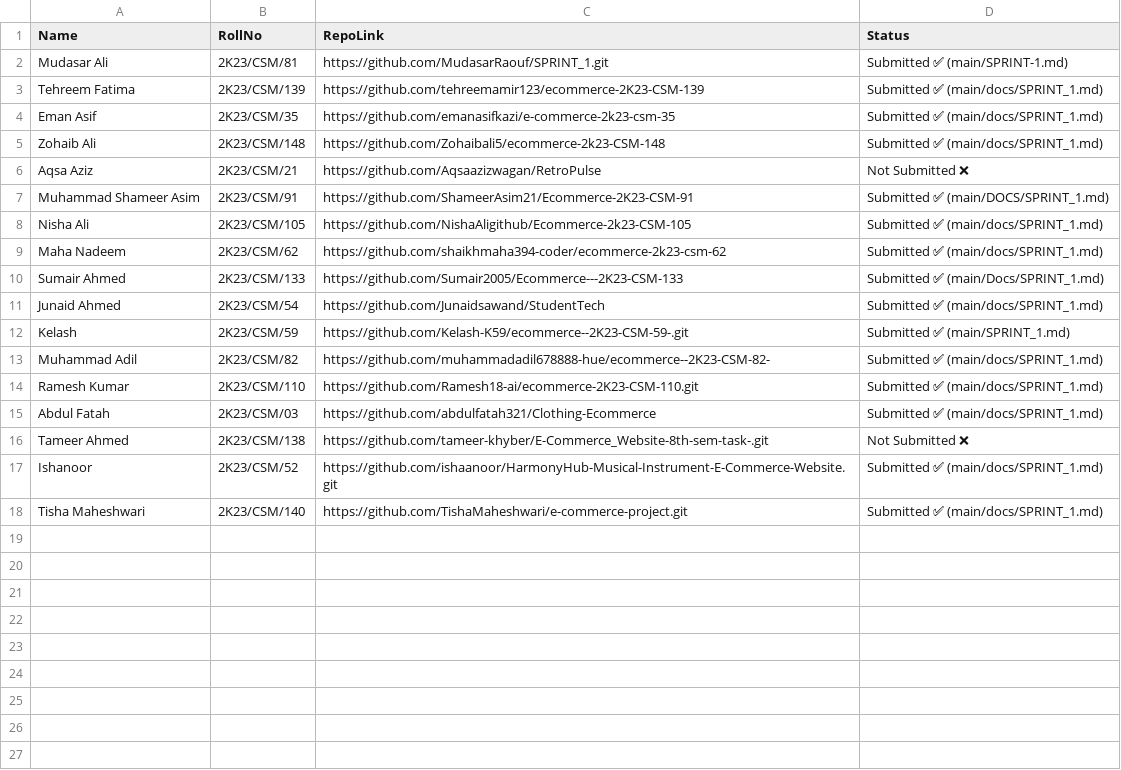
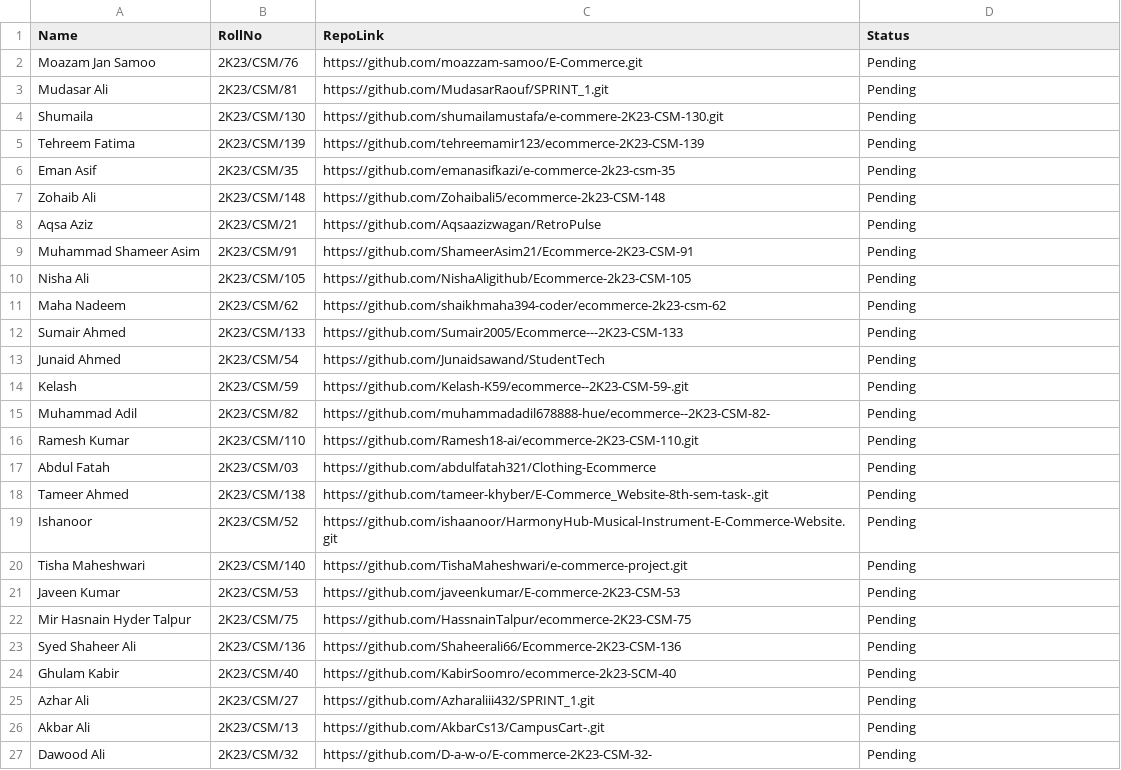
Before and after one commit to moazzam-samoo/E-Commerce-Submissions, a CSV file: submissions.csv, drawn as a sheet.

Commit message:
updated sutdents list

```diff
--- a/submissions.csv
+++ b/submissions.csv
@@ -1,18 +1,27 @@
 Name,RollNo,RepoLink,Status
-Mudasar Ali,2K23/CSM/81,https://github.com/MudasarRaouf/SPRINT_1.git,Submitted ✅ (main/SPRINT-1.md)
-Tehreem Fatima,2K23/CSM/139,https://github.com/tehreemamir123/ecommerce-2K23-CSM-139,Submitted ✅ (main/docs/SPRINT_1.md)
-Eman Asif,2K23/CSM/35,https://github.com/emanasifkazi/e-commerce-2k23-csm-35,Submitted ✅ (main/docs/SPRINT_1.md)
-Zohaib Ali,2K23/CSM/148,https://github.com/Zohaibali5/ecommerce-2k23-CSM-148,Submitted ✅ (main/docs/SPRINT_1.md)
-Aqsa Aziz,2K23/CSM/21,https://github.com/Aqsaazizwagan/RetroPulse,Not Submitted ❌
-Muhammad Shameer Asim,2K23/CSM/91,https://github.com/ShameerAsim21/Ecommerce-2K23-CSM-91,Submitted ✅ (main/DOCS/SPRINT_1.md)
-Nisha Ali,2K23/CSM/105,https://github.com/NishaAligithub/Ecommerce-2k23-CSM-105,Submitted ✅ (main/docs/SPRINT_1.md)
-Maha Nadeem,2K23/CSM/62,https://github.com/shaikhmaha394-coder/ecommerce-2k23-csm-62,Submitted ✅ (main/docs/SPRINT_1.md)
-Sumair Ahmed,2K23/CSM/133,https://github.com/Sumair2005/Ecommerce---2K23-CSM-133,Submitted ✅ (main/Docs/SPRINT_1.md)
-Junaid Ahmed,2K23/CSM/54,https://github.com/Junaidsawand/StudentTech,Submitted ✅ (main/docs/SPRINT_1.md)
-Kelash,2K23/CSM/59,https://github.com/Kelash-K59/ecommerce--2K23-CSM-59-.git,Submitted ✅ (main/SPRINT_1.md)
-Muhammad Adil,2K23/CSM/82,https://github.com/muhammadadil678888-hue/ecommerce--2K23-CSM-82-,Submitted ✅ (main/docs/SPRINT_1.md)
-Ramesh Kumar,2K23/CSM/110,https://github.com/Ramesh18-ai/ecommerce-2K23-CSM-110.git,Submitted ✅ (main/docs/SPRINT_1.md)
-Abdul Fatah,2K23/CSM/03,https://github.com/abdulfatah321/Clothing-Ecommerce,Submitted ✅ (main/docs/SPRINT_1.md)
-Tameer Ahmed,2K23/CSM/138,https://github.com/tameer-khyber/E-Commerce_Website-8th-sem-task-.git,Not Submitted ❌
-Ishanoor,2K23/CSM/52,https://github.com/ishaanoor/HarmonyHub-Musical-Instrument-E-Commerce-Website.git,Submitted ✅ (main/docs/SPRINT_1.md)
-Tisha Maheshwari,2K23/CSM/140,https://github.com/TishaMaheshwari/e-commerce-project.git,Submitted ✅ (main/docs/SPRINT_1.md)
+Moazam Jan Samoo,2K23/CSM/76,https://github.com/moazzam-samoo/E-Commerce.git,Pending
+Mudasar Ali,2K23/CSM/81,https://github.com/MudasarRaouf/SPRINT_1.git,Pending
+Shumaila,2K23/CSM/130,https://github.com/shumailamustafa/e-commere-2K23-CSM-130.git,Pending
+Tehreem Fatima,2K23/CSM/139,https://github.com/tehreemamir123/ecommerce-2K23-CSM-139,Pending
+Eman Asif,2K23/CSM/35,https://github.com/emanasifkazi/e-commerce-2k23-csm-35,Pending
+Zohaib Ali,2K23/CSM/148,https://github.com/Zohaibali5/ecommerce-2k23-CSM-148,Pending
+Aqsa Aziz,2K23/CSM/21,https://github.com/Aqsaazizwagan/RetroPulse,Pending
+Muhammad Shameer Asim,2K23/CSM/91,https://github.com/ShameerAsim21/Ecommerce-2K23-CSM-91,Pending
+Nisha Ali,2K23/CSM/105,https://github.com/NishaAligithub/Ecommerce-2k23-CSM-105,Pending
+Maha Nadeem,2K23/CSM/62,https://github.com/shaikhmaha394-coder/ecommerce-2k23-csm-62,Pending
+Sumair Ahmed,2K23/CSM/133,https://github.com/Sumair2005/Ecommerce---2K23-CSM-133,Pending
+Junaid Ahmed,2K23/CSM/54,https://github.com/Junaidsawand/StudentTech,Pending
+Kelash,2K23/CSM/59,https://github.com/Kelash-K59/ecommerce--2K23-CSM-59-.git,Pending
+Muhammad Adil,2K23/CSM/82,https://github.com/muhammadadil678888-hue/ecommerce--2K23-CSM-82-,Pending
+Ramesh Kumar,2K23/CSM/110,https://github.com/Ramesh18-ai/ecommerce-2K23-CSM-110.git,Pending
+Abdul Fatah,2K23/CSM/03,https://github.com/abdulfatah321/Clothing-Ecommerce,Pending
+Tameer Ahmed,2K23/CSM/138,https://github.com/tameer-khyber/E-Commerce_Website-8th-sem-task-.git,Pending
+Ishanoor,2K23/CSM/52,https://github.com/ishaanoor/HarmonyHub-Musical-Instrument-E-Commerce-Website.git,Pending
+Tisha Maheshwari,2K23/CSM/140,https://github.com/TishaMaheshwari/e-commerce-project.git,Pending
+Javeen Kumar,2K23/CSM/53,https://github.com/javeenkumar/E-commerce-2K23-CSM-53,Pending
+Mir Hasnain Hyder Talpur,2K23/CSM/75,https://github.com/HassnainTalpur/ecommerce-2K23-CSM-75,Pending
+Syed Shaheer Ali,2K23/CSM/136,https://github.com/Shaheerali66/Ecommerce-2K23-CSM-136,Pending
+Ghulam Kabir,2K23/CSM/40,https://github.com/KabirSoomro/ecommerce-2k23-SCM-40,Pending
+Azhar Ali,2K23/CSM/27,https://github.com/Azharaliii432/SPRINT_1.git,Pending
+Akbar Ali,2K23/CSM/13,https://github.com/AkbarCs13/CampusCart-.git,Pending
+Dawood Ali,2K23/CSM/32,https://github.com/D-a-w-o/E-commerce-2K23-CSM-32-,Pending
```
